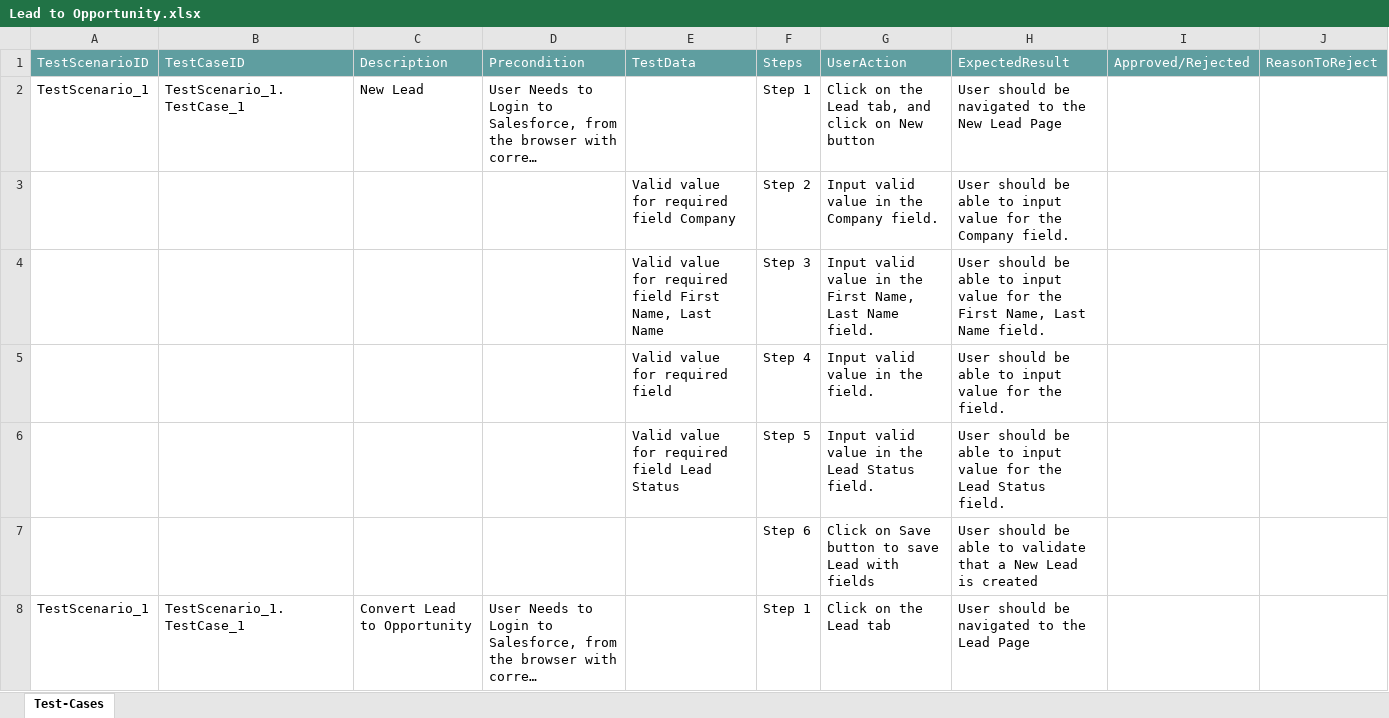
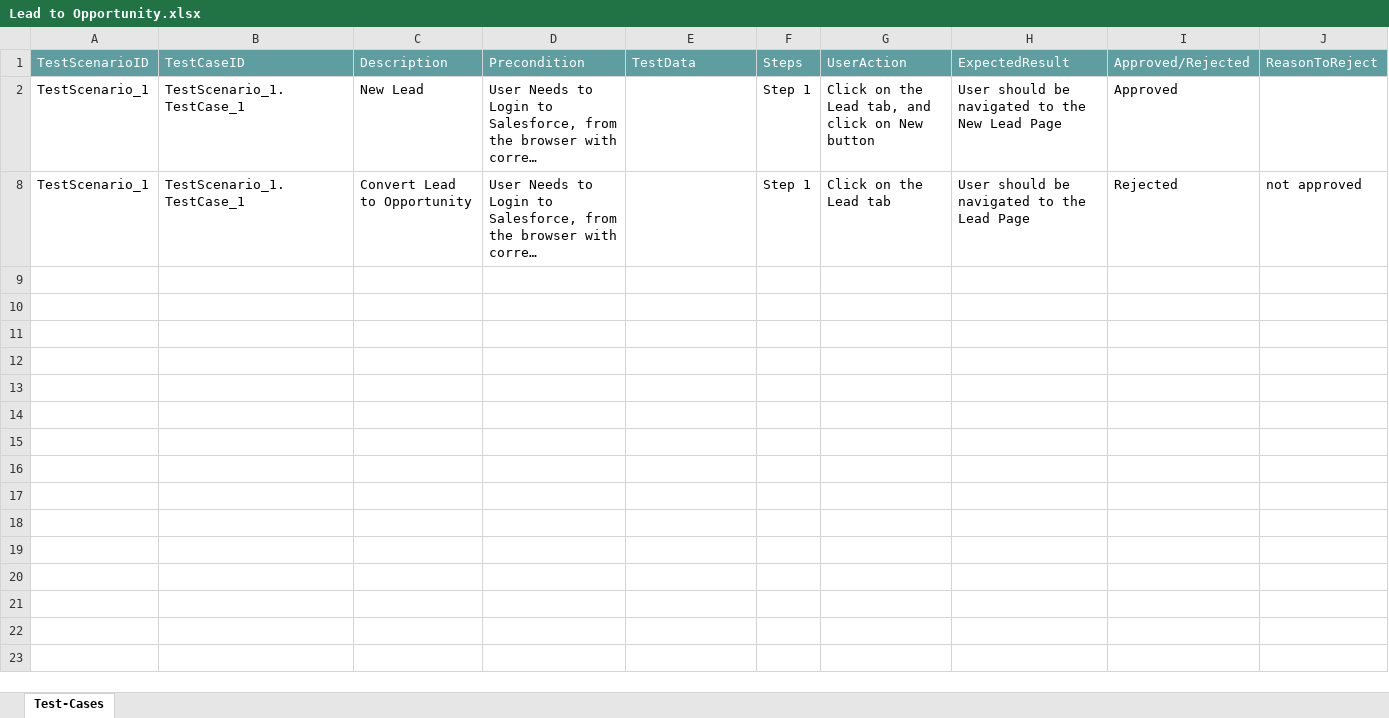
Before and after one commit to ShaikMohamedIrfan/SNAPDemoProject, an Excel workbook: Lead to Opportunity.xlsx, sheet Test-Cases, drawn as a sheet; only a part is shown; long unchanged cells end in …; values as stored, in another font and other column widths than the file's, no borders; table styles not drawn; the diff covers the shown part only; the diff names each change by its address in the sheet, - before the commit and + after, or states it on an @@ line.

Commit message:
Update Lead to Opportunity.xlsx

```diff
--- a/Lead to Opportunity.xlsx (sheet Test-Cases)
+++ b/Lead to Opportunity.xlsx (sheet Test-Cases)
-I2: (empty)
+I2: Approved
@@ row 3 hidden:  |  |  |  | Valid value for required field Company | Step 2 | Input valid value in the Company field. | User should be able to input value for the Company field. @@
@@ row 4 hidden:  |  |  |  | Valid value for required field First Name, Last Name | Step 3 | Input valid value in the First Name, Last Name field. | User should be able to input value for the First Name, Last Name field. @@
@@ row 5 hidden:  |  |  |  | Valid value for required field | Step 4 | Input valid value in the field. | User should be able to input value for the field. @@
@@ row 6 hidden:  |  |  |  | Valid value for required field Lead Status | Step 5 | Input valid value in the Lead Status field. | User should be able to input value for the Lead Status field. @@
@@ row 7 hidden:  |  |  |  |  | Step 6 | Click on Save button to save Lead with fields | User should be able to validate that a New Lead is created @@
-I8: (empty)
+I8: Rejected
-J8: (empty)
+J8: not approved
```
Also changed, not shown: 18 hidden or unhidden rows elsewhere in this sheet.
